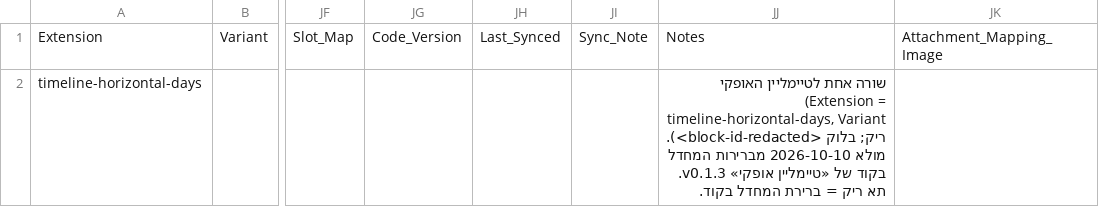
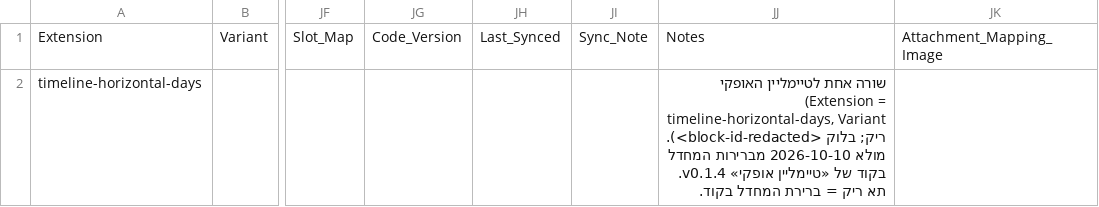
Before and after one commit to CinemaSapir/CSF-custom-Airtable-Extensions, a CSV file: timeline-horizontal-days/config/populate-timeline-horizontal-days.csv, drawn as a sheet; only a part is shown, gaps mark what is left out; the diff names each change by its address in the sheet, - before the commit and + after, or states it on an @@ line.

Commit message:
timeline-horizontal-days v0.1.4: UX critic REVISE 1-8 — sticky name labels at both edges (fade + hover full name / dim covered neighbour), labels on their bars (vertical .hlab translateY no longer applies), no duplicate titles in the strip, one time tag, 24-hour time field, window cards fill lines, aligned 2-line hall labels, drag-create clash hint; tests

```diff
--- a/timeline-horizontal-days/config/populate-timeline-horizontal-days.csv
+++ b/timeline-horizontal-days/config/populate-timeline-horizontal-days.csv
-JJ2: …«טיימליין אופקי» v0.1.3. תא ריק…
+JJ2: …«טיימליין אופקי» v0.1.4. תא ריק…
```
Also changed, not shown: 9 other files.
